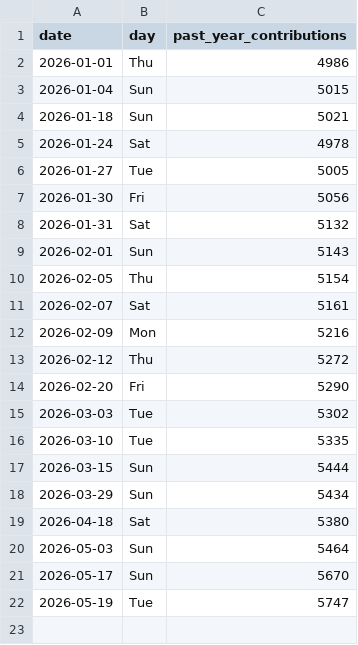
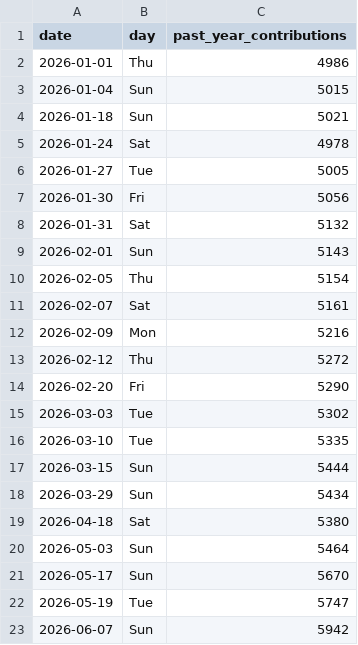
Before and after one commit to d-padmanabhan/d-padmanabhan, a CSV file: stats/contribution_history.csv, drawn as a sheet.

Commit message:
chore: update GitHub stats - 20260607_232313

```diff
--- a/stats/contribution_history.csv
+++ b/stats/contribution_history.csv
@@ -22 +22,2 @@ date,day,past_year_contributions
 2026-05-19,Tue,5747
+2026-06-07,Sun,5942
```
Also changed, not shown: 1 other file.
